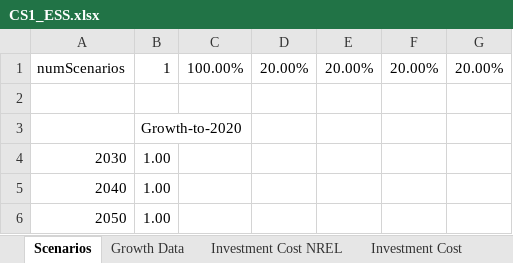
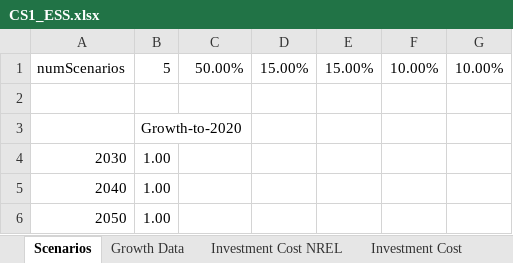
Before and after one commit to ATTEST-project/shared-resource-planning, an Excel workbook: data/CS1_3/Shared ESS/CS1_ESS.xlsx, sheet Scenarios, drawn as a sheet; values as stored, in another font and other column widths than the file's, no borders; removed rows and columns are numbered as before the commit, all else as after; the diff names each change by its address in the sheet, - before the commit and + after, or states it on an @@ line.

```diff
--- a/data/CS1_3/Shared ESS/CS1_ESS.xlsx (sheet Scenarios)
+++ b/data/CS1_3/Shared ESS/CS1_ESS.xlsx (sheet Scenarios)
-row 1: numScenarios | 1 | 100.00% | 20.00% | 20.00% | 20.00% | 20.00%
+row 1: numScenarios | 5 | 50.00% | 15.00% | 15.00% | 10.00% | 10.00%
```
Also changed, not shown: data/CS1_3/case18_1/case18_1_2040.xlsx, data/CS1_3/case18_1/case18_1_2050.xlsx, 33 other files.
